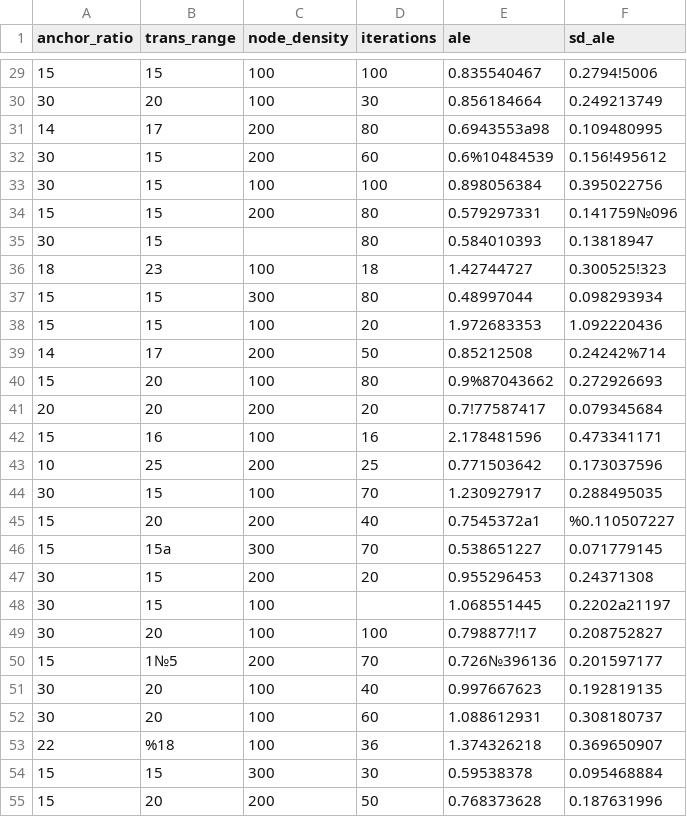
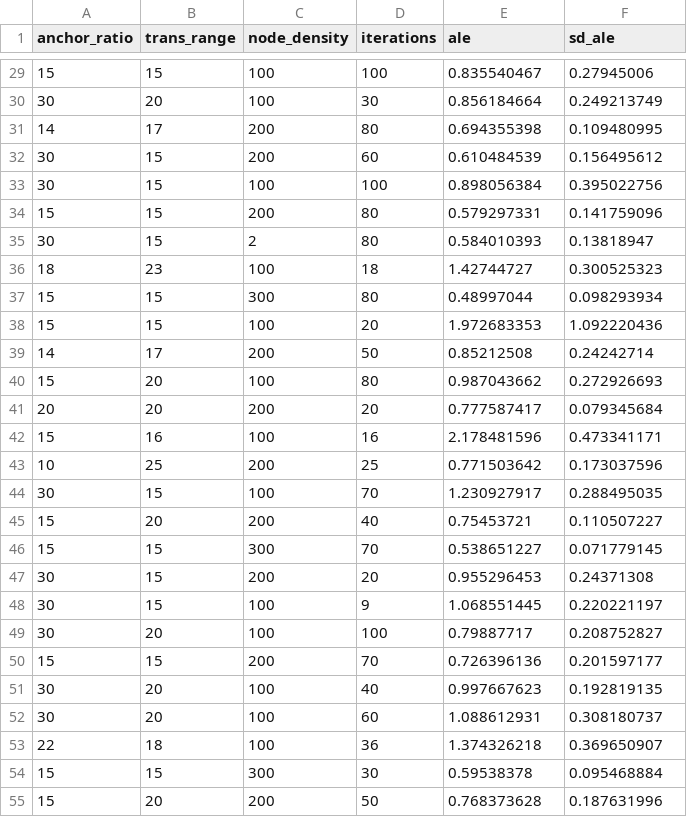
Before and after one commit to TimofeuKa/Lab9_Dataset_Repo, a CSV file: dataset.csv, drawn as a sheet; only a part is shown, gaps mark what is left out; the diff covers the shown part only.

```diff
--- a/dataset.csv
+++ b/dataset.csv
@@ -29,14 +29,14 @@ anchor_ratio,trans_range,node_density,iterations,ale,sd_ale
-15,15,100,100,0.835540467,0.2794!5006
+15,15,100,100,0.835540467,0.27945006
 30,20,100,30,0.856184664,0.249213749
-14,17,200,80,0.6943553а98,0.109480995
-30,15,200,60,0.6%10484539,0.156!495612
+14,17,200,80,0.694355398,0.109480995
+30,15,200,60,0.610484539,0.156495612
 30,15,100,100,0.898056384,0.395022756
-15,15,200,80,0.579297331,0.141759№096
-30,15, ,80,0.584010393,0.13818947
-18,23,100,18,1.42744727,0.300525!323
+15,15,200,80,0.579297331,0.141759096
+30,15,2,80,0.584010393,0.13818947
+18,23,100,18,1.42744727,0.300525323
 15,15,300,80,0.48997044,0.098293934
 15,15,100,20,1.972683353,1.092220436
-14,17,200,50,0.85212508,0.24242%714
-15,20,100,80,0.9%87043662,0.272926693
-20,20,200,20,0.7!77587417,0.079345684
+14,17,200,50,0.85212508,0.24242714
+15,20,100,80,0.987043662,0.272926693
+20,20,200,20,0.777587417,0.079345684
 15,16,100,16,2.178481596,0.473341171
@@ -44,11 +44,11 @@ anchor_ratio,trans_range,node_density,iterations,ale,sd_ale
 30,15,100,70,1.230927917,0.288495035
-15,20,200,40,0.7545372а1,%0.110507227
-15,15а,300,70,0.538651227,0.071779145
+15,20,200,40,0.75453721,0.110507227
+15,15,300,70,0.538651227,0.071779145
 30,15,200,20,0.955296453,0.24371308
-30,15,100, ,1.068551445,0.2202а21197
-30,20,100,100,0.798877!17,0.208752827
-15,1№5,200,70,0.726№396136,0.201597177
+30,15,100,9,1.068551445,0.220221197
+30,20,100,100,0.79887717,0.208752827
+15,15,200,70,0.726396136,0.201597177
 30,20,100,40,0.997667623,0.192819135
 30,20,100,60,1.088612931,0.308180737
-22,%18,100,36,1.374326218,0.369650907
+22,18,100,36,1.374326218,0.369650907
 15,15,300,30,0.59538378,0.095468884
```
Also changed, not shown: 77 edited cells elsewhere in this file.
